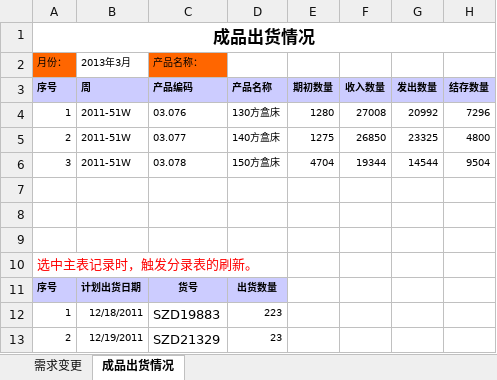
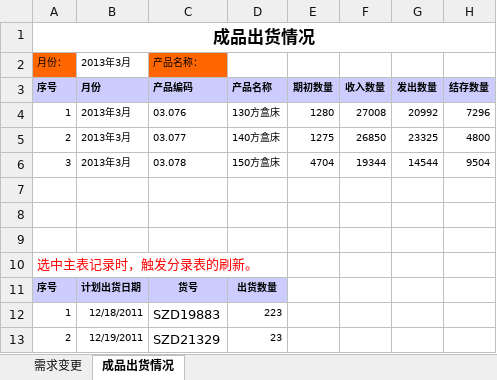
Before and after one commit to ZhangUranus/partner-fq, an Excel workbook: hot-deploy/partner/document/201308富桥新模块需求/20131124出货情况报表/需求变更20131124.xlsx, sheet 成品出货情况, drawn as a sheet; only a part is shown; values as stored, in another font and other column widths than the file's, no borders; charts and pictures not drawn; the diff names each change by its address in the sheet, - before the commit and + after, or states it on an @@ line.

```diff
--- a/hot-deploy/partner/document/201308富桥新模块需求/20131124出货情况报表/需求变更20131124.xlsx (sheet 成品出货情况)
+++ b/hot-deploy/partner/document/201308富桥新模块需求/20131124出货情况报表/需求变更20131124.xlsx (sheet 成品出货情况)
-B3: 周
+B3: 月份
-B4:B6: 2011-51W
+B4:B6: 2013年3月
```
Also changed, not shown: 14 other files.
